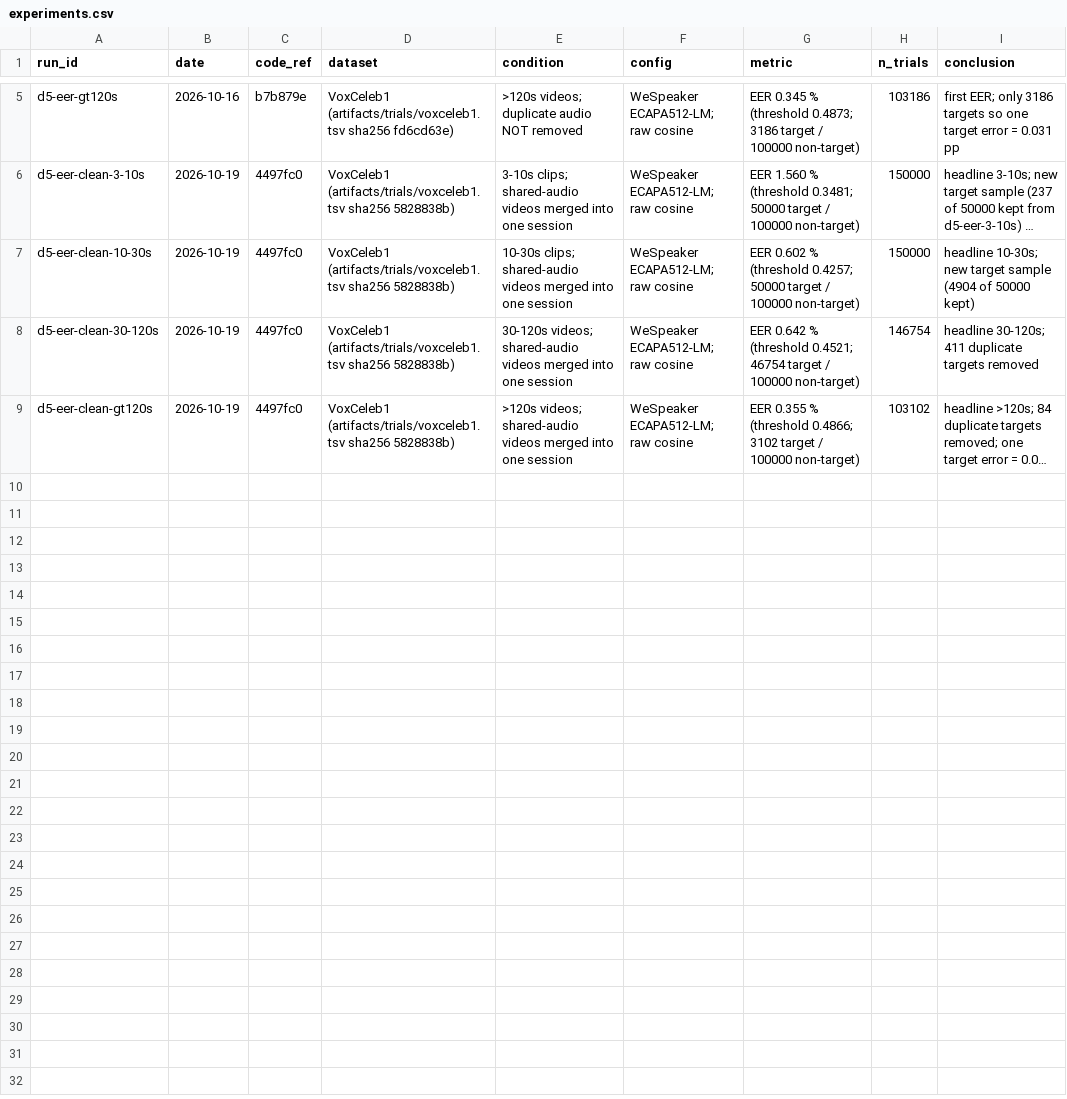
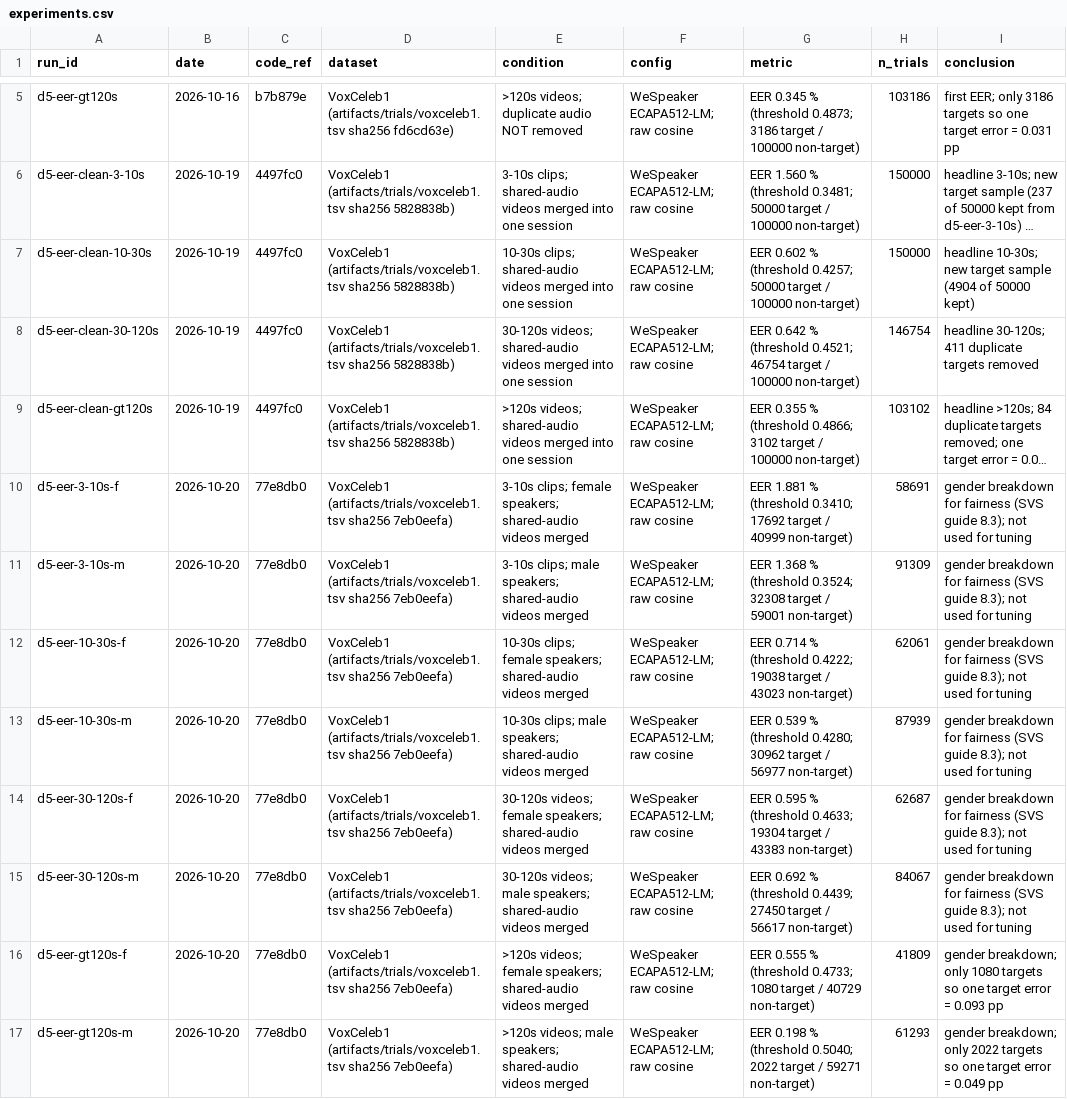
Before and after one commit to muzaffar-murodovich/speaker-verification-service, a CSV file: experiments.csv, drawn as a sheet; only a part is shown, gaps mark what is left out; long unchanged cells end in …; the diff names each change by its address in the sheet, - before the commit and + after, or states it on an @@ line.

```diff
--- a/experiments.csv
+++ b/experiments.csv
+row 10: d5-eer-3-10s-f | 2026-10-20 | 77e8db0 | VoxCeleb1 (artifacts/trials/voxceleb1.tsv sha256 7eb0eefa) | 3-10s clips; female speakers; shared-audio videos merged | WeSpeaker ECAPA512-LM; raw cosine | EER 1.881 % (threshold 0.3410; 17692 target / 40999 non-target) | 58691 | gender breakdown for fairness (SVS guide 8.3); not used for tuning
+row 11: d5-eer-3-10s-m | 2026-10-20 | 77e8db0 | VoxCeleb1 (artifacts/trials/voxceleb1.tsv sha256 7eb0eefa) | 3-10s clips; male speakers; shared-audio videos merged | WeSpeaker ECAPA512-LM; raw cosine | EER 1.368 % (threshold 0.3524; 32308 target / 59001 non-target) | 91309 | gender breakdown for fairness (SVS guide 8.3); not used for tuning
+row 12: d5-eer-10-30s-f | 2026-10-20 | 77e8db0 | VoxCeleb1 (artifacts/trials/voxceleb1.tsv sha256 7eb0eefa) | 10-30s clips; female speakers; shared-audio videos merged | WeSpeaker ECAPA512-LM; raw cosine | EER 0.714 % (threshold 0.4222; 19038 target / 43023 non-target) | 62061 | gender breakdown for fairness (SVS guide 8.3); not used for tuning
+row 13: d5-eer-10-30s-m | 2026-10-20 | 77e8db0 | VoxCeleb1 (artifacts/trials/voxceleb1.tsv sha256 7eb0eefa) | 10-30s clips; male speakers; shared-audio videos merged | WeSpeaker ECAPA512-LM; raw cosine | EER 0.539 % (threshold 0.4280; 30962 target / 56977 non-target) | 87939 | gender breakdown for fairness (SVS guide 8.3); not used for tuning
+row 14: d5-eer-30-120s-f | 2026-10-20 | 77e8db0 | VoxCeleb1 (artifacts/trials/voxceleb1.tsv sha256 7eb0eefa) | 30-120s videos; female speakers; shared-audio videos merged | WeSpeaker ECAPA512-LM; raw cosine | EER 0.595 % (threshold 0.4633; 19304 target / 43383 non-target) | 62687 | gender breakdown for fairness (SVS guide 8.3); not used for tuning
+row 15: d5-eer-30-120s-m | 2026-10-20 | 77e8db0 | VoxCeleb1 (artifacts/trials/voxceleb1.tsv sha256 7eb0eefa) | 30-120s videos; male speakers; shared-audio videos merged | WeSpeaker ECAPA512-LM; raw cosine | EER 0.692 % (threshold 0.4439; 27450 target / 56617 non-target) | 84067 | gender breakdown for fairness (SVS guide 8.3); not used for tuning
+row 16: d5-eer-gt120s-f | 2026-10-20 | 77e8db0 | VoxCeleb1 (artifacts/trials/voxceleb1.tsv sha256 7eb0eefa) | >120s videos; female speakers; shared-audio videos merged | WeSpeaker ECAPA512-LM; raw cosine | EER 0.555 % (threshold 0.4733; 1080 target / 40729 non-target) | 41809 | gender breakdown; only 1080 targets so one target error = 0.093 pp
+row 17: d5-eer-gt120s-m | 2026-10-20 | 77e8db0 | VoxCeleb1 (artifacts/trials/voxceleb1.tsv sha256 7eb0eefa) | >120s videos; male speakers; shared-audio videos merged | WeSpeaker ECAPA512-LM; raw cosine | EER 0.198 % (threshold 0.5040; 2022 target / 59271 non-target) | 61293 | gender breakdown; only 2022 targets so one target error = 0.049 pp
```
Also changed, not shown: 2 other files.
